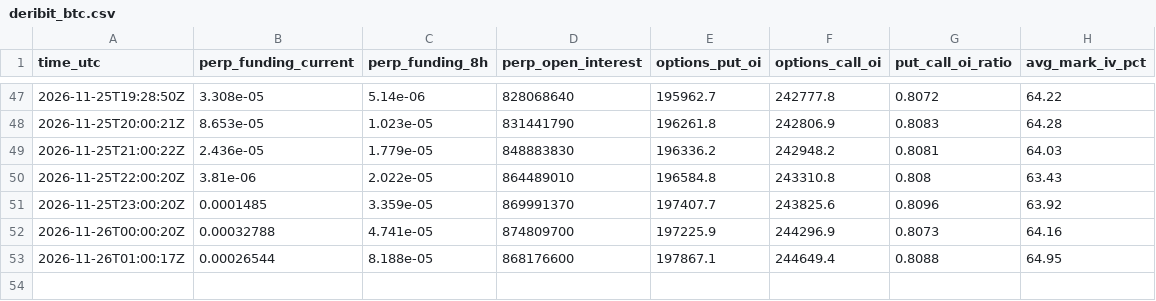
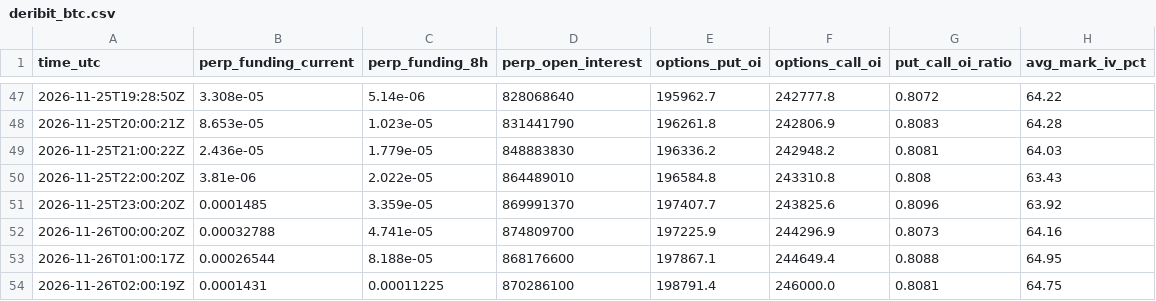
Before and after one commit to JonHagwood/crypto-data, a CSV file: data/deribit_btc.csv, drawn as a sheet; only a part is shown, gaps mark what is left out.

```diff
--- a/data/deribit_btc.csv
+++ b/data/deribit_btc.csv
@@ -53 +53,2 @@ time_utc,perp_funding_current,perp_funding_8h,perp_open_interest,options_put_oi,
 2026-11-26T01:00:17Z,0.00026544,8.188e-05,868176600,197867.1,244649.4,0.8088,64.95
+2026-11-26T02:00:19Z,0.0001431,0.00011225,870286100,198791.4,246000.0,0.8081,64.75
```
Also changed, not shown: data/errors.csv, data/news.csv, 5 other files.
